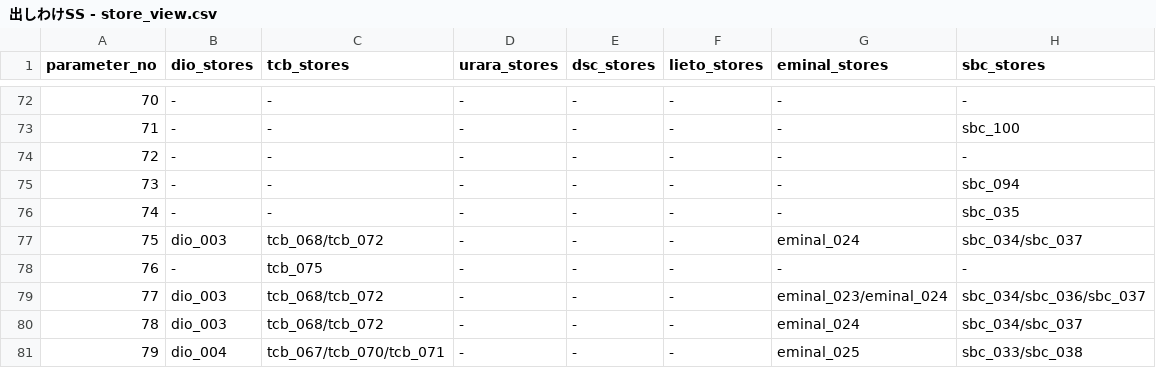
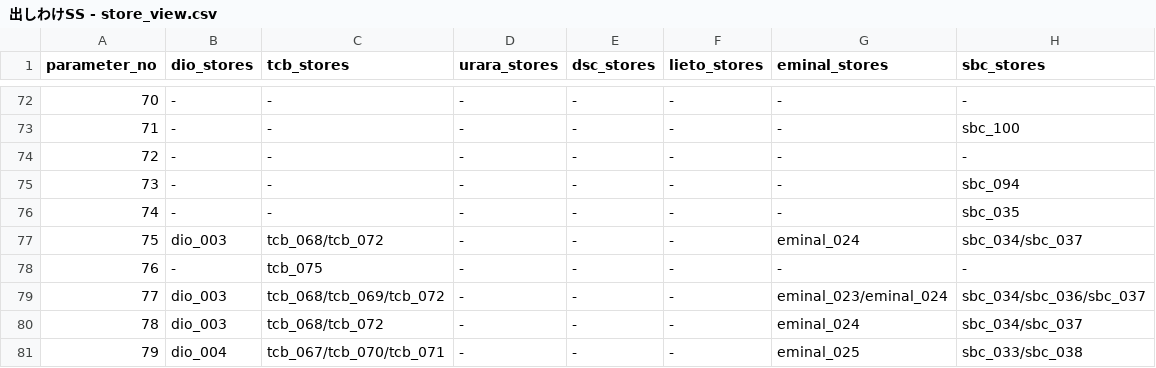
Before and after one commit to senjinholdings/GSA_Medical_Diet, a CSV file: common_data/data/出しわけSS - store_view.csv, drawn as a sheet; only a part is shown, gaps mark what is left out.

Commit message:
Update common_data/data/出しわけSS%20-%20store_view.csv from spreadsheet

```diff
--- a/common_data/data/出しわけSS - store_view.csv
+++ b/common_data/data/出しわけSS - store_view.csv
@@ -78,3 +78,3 @@ parameter_no,dio_stores,tcb_stores,urara_stores,dsc_stores,lieto_stores,eminal_s
 76,-,tcb_075,-,-,-,-,-
-77,dio_003,tcb_068/tcb_072,-,-,-,eminal_023/eminal_024,sbc_034/sbc_036/sbc_037
+77,dio_003,tcb_068/tcb_069/tcb_072,-,-,-,eminal_023/eminal_024,sbc_034/sbc_036/sbc_037
 78,dio_003,tcb_068/tcb_072,-,-,-,eminal_024,sbc_034/sbc_037
```
